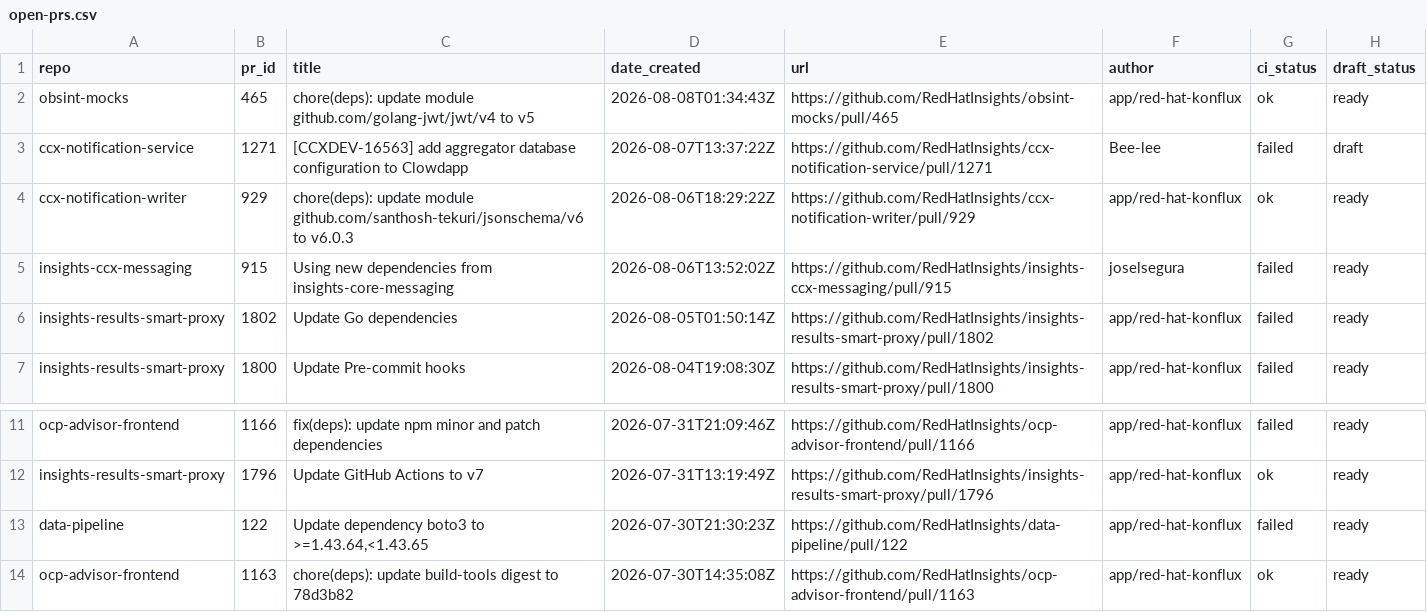
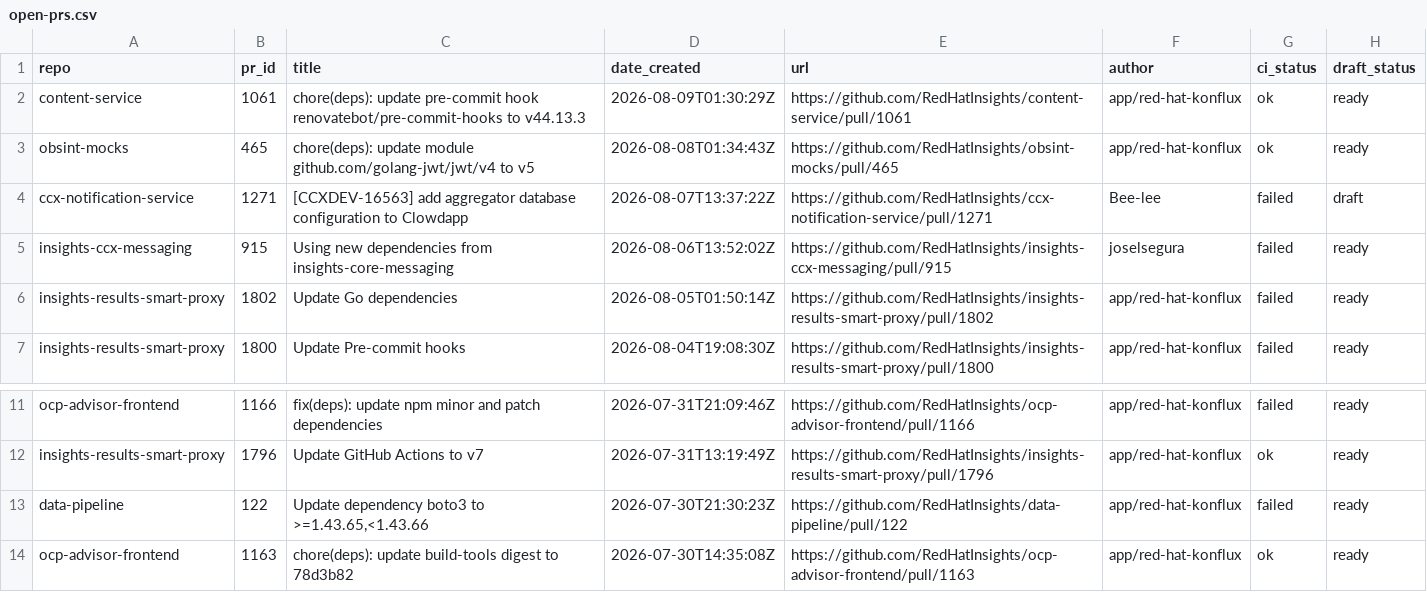
Before and after one commit to RedHatInsights/processing-tools, a CSV file: open_mr_pr/github/open-prs.csv, drawn as a sheet; only a part is shown, gaps mark what is left out.

```diff
--- a/open_mr_pr/github/open-prs.csv
+++ b/open_mr_pr/github/open-prs.csv
@@ -1,5 +1,5 @@
 repo,pr_id,title,date_created,url,author,ci_status,draft_status
+content-service,1061,chore(deps): update pre-commit hook renovatebot/pre-commit-hooks to v44.13.3,2026-08-09T01:30:29Z,https://github.com/RedHatInsights/content-service/pull/1061,app/red-hat-konflux,ok,ready
 obsint-mocks,465,chore(deps): update module github.com/golang-jwt/jwt/v4 to v5,2026-08-08T01:34:43Z,https://github.com/RedHatInsights/obsint-mocks/pull/465,app/red-hat-konflux,ok,ready
 ccx-notification-service,1271,[CCXDEV-16563] add aggregator database configuration to Clowdapp,2026-08-07T13:37:22Z,https://github.com/RedHatInsights/ccx-notification-service/pull/1271,Bee-lee,failed,draft
-ccx-notification-writer,929,chore(deps): update module github.com/santhosh-tekuri/jsonschema/v6 to v6.0.3,2026-08-06T18:29:22Z,https://github.com/RedHatInsights/ccx-notification-writer/pull/929,app/red-hat-konflux,ok,ready
 insights-ccx-messaging,915,Using new dependencies from insights-core-messaging,2026-08-06T13:52:02Z,https://github.com/RedHatInsights/insights-ccx-messaging/pull/915,joselsegura,failed,ready
@@ -12,3 +12,3 @@ ocp-advisor-frontend,1166,fix(deps): update npm minor and patch dependencies,202
 insights-results-smart-proxy,1796,Update GitHub Actions to v7,2026-07-31T13:19:49Z,https://github.com/RedHatInsights/insights-results-smart-proxy/pull/1796,app/red-hat-konflux,ok,ready
-data-pipeline,122,"Update dependency boto3 to >=1.43.64,<1.43.65",2026-07-30T21:30:23Z,https://github.com/RedHatInsights/data-pipeline/pull/122,app/red-hat-konflux,failed,ready
+data-pipeline,122,"Update dependency boto3 to >=1.43.65,<1.43.66",2026-07-30T21:30:23Z,https://github.com/RedHatInsights/data-pipeline/pull/122,app/red-hat-konflux,failed,ready
 ocp-advisor-frontend,1163,chore(deps): update build-tools digest to 78d3b82,2026-07-30T14:35:08Z,https://github.com/RedHatInsights/ocp-advisor-frontend/pull/1163,app/red-hat-konflux,ok,ready
```
Also changed, not shown: 3 other files.
